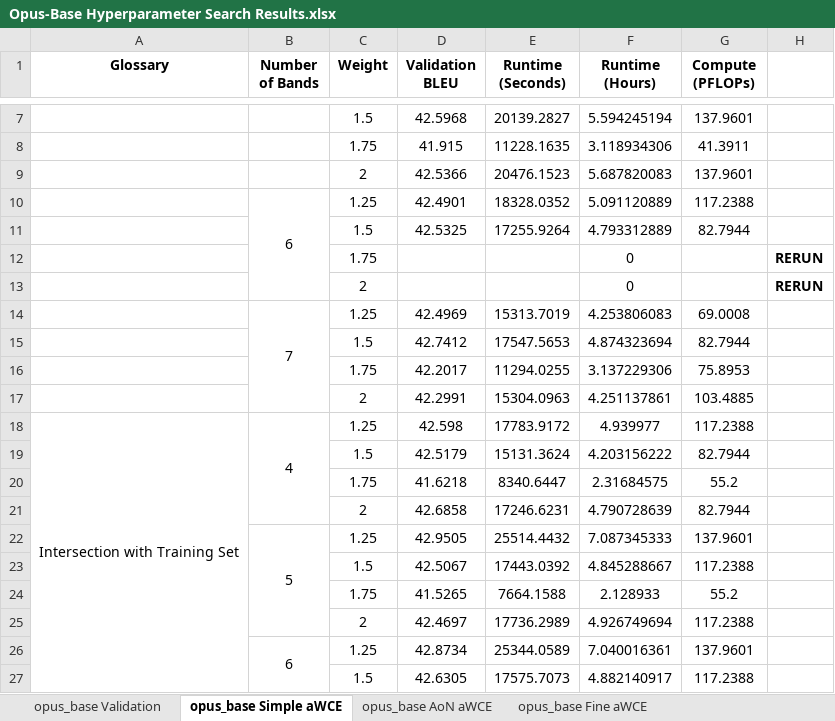
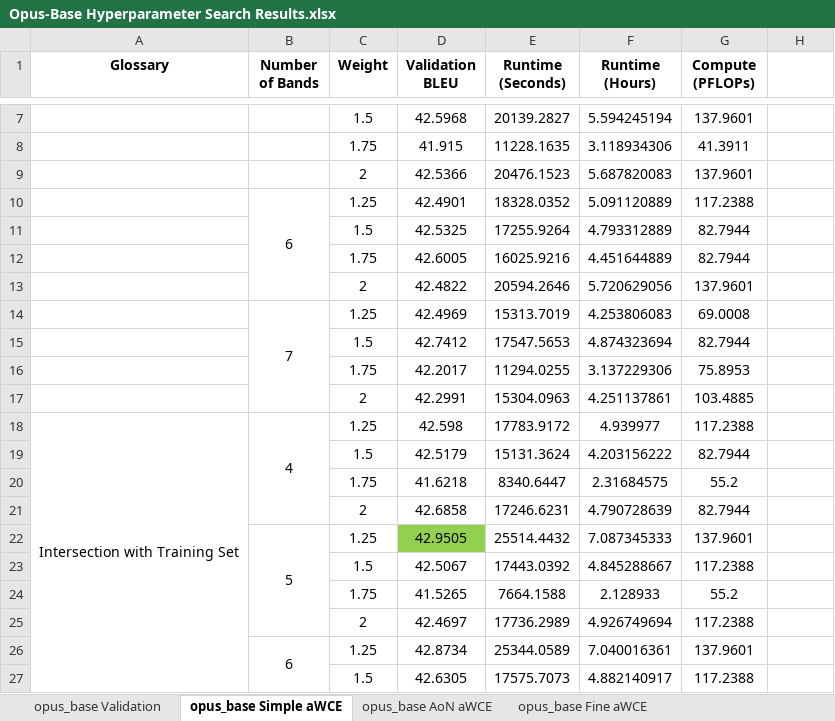
Before and after one commit to ethansimrm/medical-mt, an Excel workbook: model_evaluations/Opus-Base Hyperparameter Search Results.xlsx, sheet opus_base Simple aWCE, drawn as a sheet; only a part is shown, gaps mark what is left out; values as stored, in another font and other column widths than the file's, no borders; removed rows and columns are numbered as before the commit, all else as after; the diff names each change by its address in the sheet, - before the commit and + after, or states it on an @@ line.

Commit message:
Update final opus-base hyp search simple adapt wce

```diff
--- a/model_evaluations/Opus-Base Hyperparameter Search Results.xlsx (sheet opus_base Simple aWCE)
+++ b/model_evaluations/Opus-Base Hyperparameter Search Results.xlsx (sheet opus_base Simple aWCE)
-row 12:  |  | 1.75 |  |  | 0 |  | RERUN
-row 13:  |  | 2 |  |  | 0 |  | RERUN
+row 12:  |  | 1.75 | 42.6005 | 16025.9216 | 4.451644889 | 82.7944
+row 13:  |  | 2 | 42.4822 | 20594.2646 | 5.720629056 | 137.9601
-D22 fill: none
+D22 fill: #92D050
```
Also changed, not shown: 2 other files.
